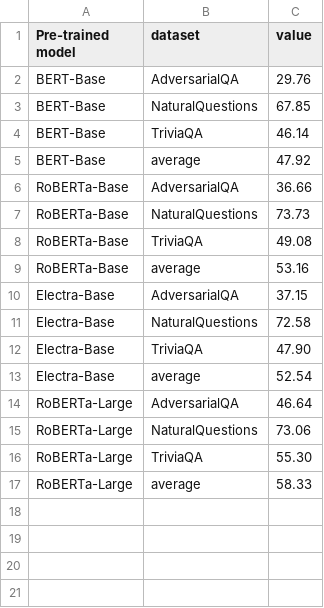
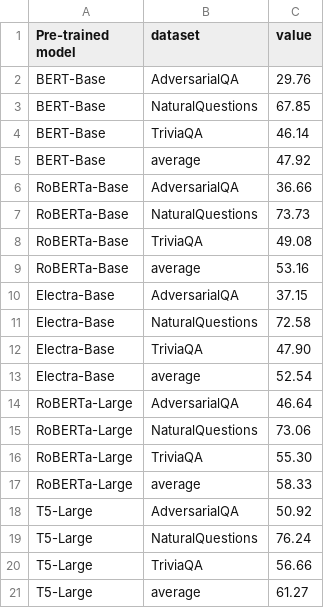
Before and after one commit to MIR-MU/isbiased, a CSV file: visualization/ood_performance_models.csv, drawn as a sheet.

```diff
--- a/visualization/ood_performance_models.csv
+++ b/visualization/ood_performance_models.csv
@@ -17 +17,5 @@ RoBERTa-Large,TriviaQA,55.30
 RoBERTa-Large,average,58.33
+T5-Large,AdversarialQA,50.92
+T5-Large,NaturalQuestions,76.24
+T5-Large,TriviaQA,56.66
+T5-Large,average,61.27
```
Also changed, not shown: visualization/bias_significance_models_quantiles.csv.
